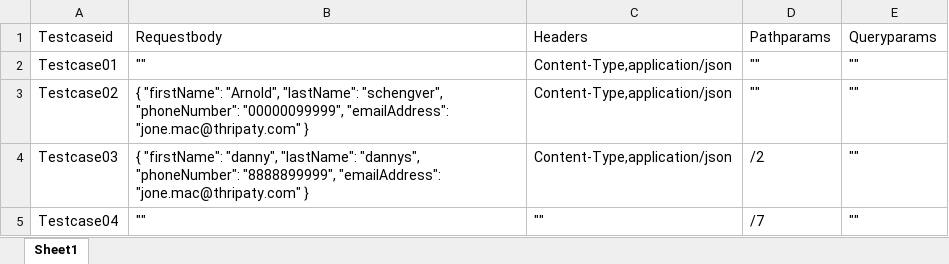
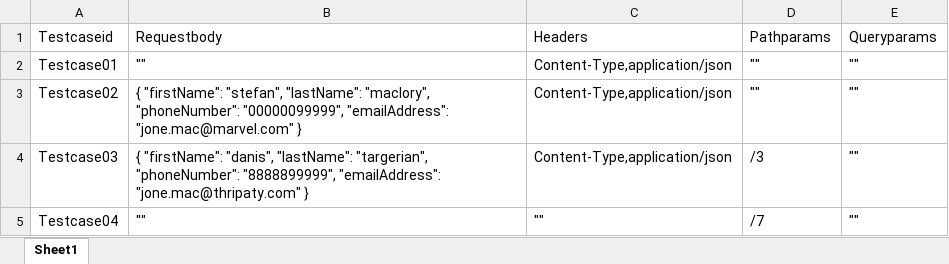
Before and after one commit to shivanandchachadi/RestA, an Excel workbook: src/main/resources/datafile.xlsx, sheet Sheet1, drawn as a sheet; values as stored, in another font and other column widths than the file's, no borders; the diff names each change by its address in the sheet, - before the commit and + after, or states it on an @@ line.

```diff
--- a/src/main/resources/datafile.xlsx (sheet Sheet1)
+++ b/src/main/resources/datafile.xlsx (sheet Sheet1)
-B3: { "firstName": "Arnold", "lastName": "schengver", "phoneNumber": "00000099999", "emailAddress": "jone.mac@thripaty.com" }
+B3: { "firstName": "stefan", "lastName": "maclory", "phoneNumber": "00000099999", "emailAddress": "jone.mac@marvel.com" }
-B4: { "firstName": "danny", "lastName": "dannys", "phoneNumber": "8888899999",…
+B4: { "firstName": "danis", "lastName": "targerian", "phoneNumber": "8888899999",…
-D4: /2
+D4: /3
```
Also changed, not shown: 1 other file.
